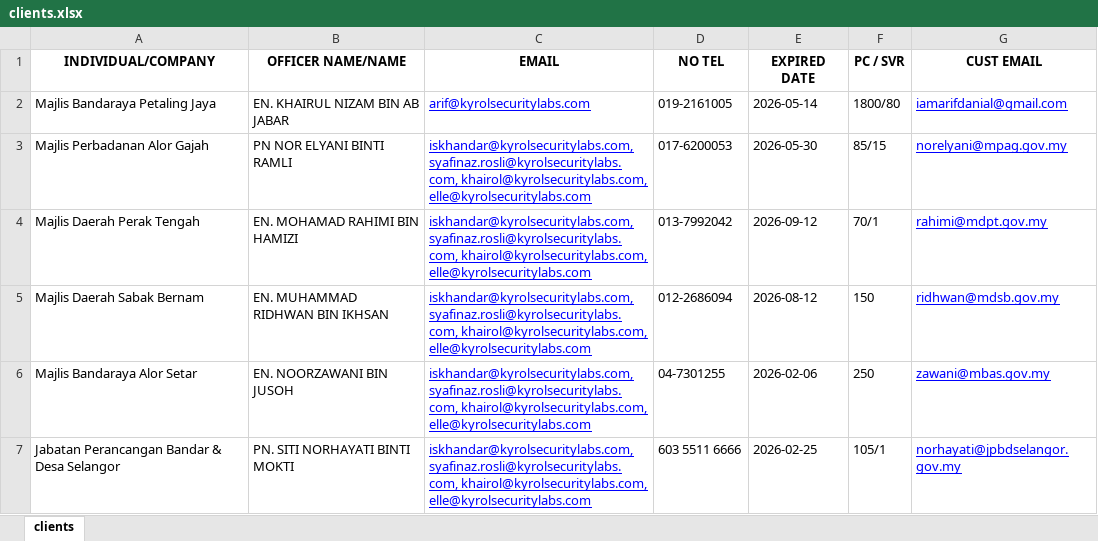
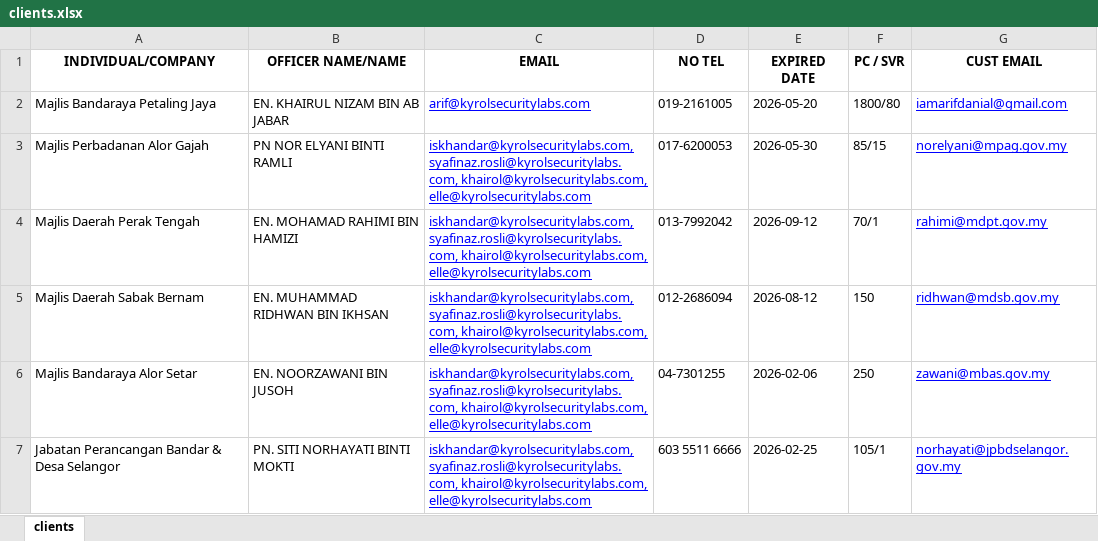
Before and after one commit to arfdnl/email-reminder-system, an Excel workbook: data/clients.xlsx, sheet clients, drawn as a sheet; only a part is shown; values as stored, in another font and other column widths than the file's, no borders; table styles not drawn; the diff names each change by its address in the sheet, - before the commit and + after, or states it on an @@ line.

```diff
--- a/data/clients.xlsx (sheet clients)
+++ b/data/clients.xlsx (sheet clients)
-E2 (EXPIRED DATE): 2026-05-14
+E2 (EXPIRED DATE): 2026-05-20
```
